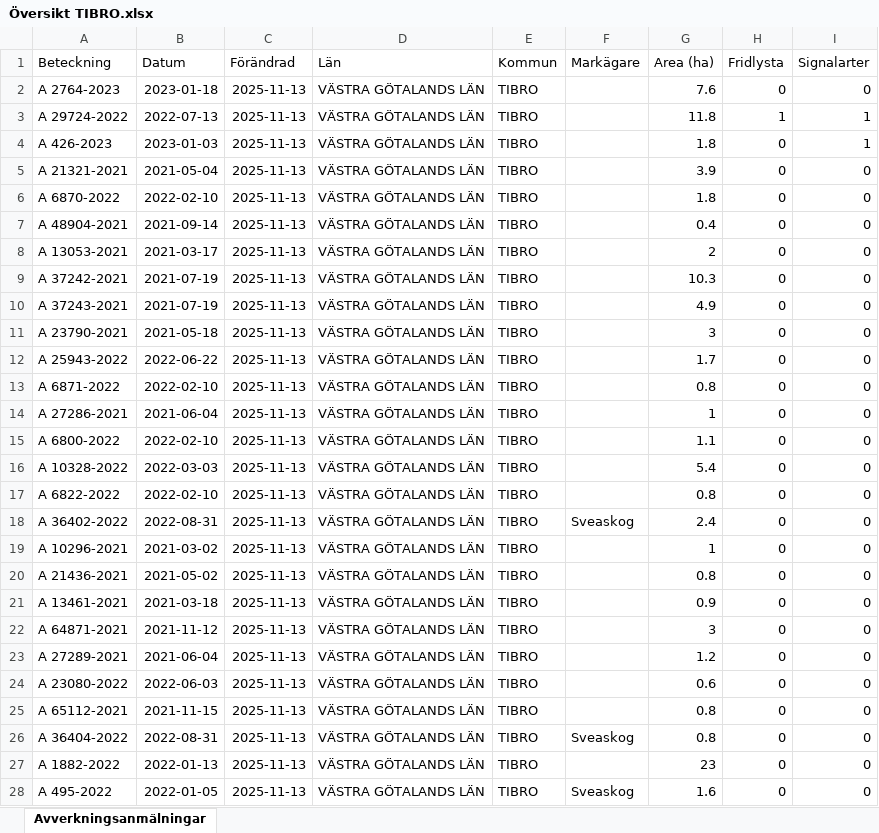
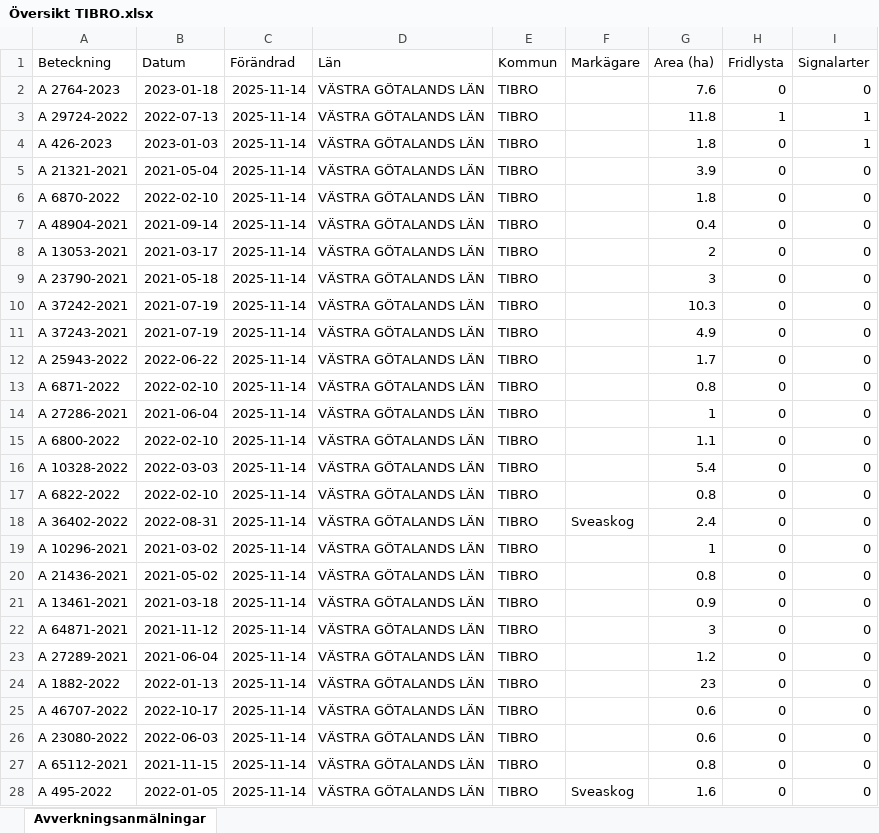
Before and after one commit to klasma/Logging_1472, an Excel workbook: Översikt TIBRO.xlsx, sheet Avverkningsanmälningar, drawn as a sheet; only a part is shown; values as stored, in another font and other column widths than the file's, no borders; the diff covers the shown part only; the diff names each change by its address in the sheet, - before the commit and + after, or states it on an @@ line.

```diff
--- a/Översikt TIBRO.xlsx (sheet Avverkningsanmälningar)
+++ b/Översikt TIBRO.xlsx (sheet Avverkningsanmälningar)
-C2:C28 (Förändrad): 2025-11-13
+C2:C28 (Förändrad): 2025-11-14
-A9 (Beteckning): A 37242-2021
+A9 (Beteckning): A 23790-2021
-B9 (Datum): 2021-07-19
+B9 (Datum): 2021-05-18
-G9 (Area (ha)): 10.3
+G9 (Area (ha)): 3
-A10 (Beteckning): A 37243-2021
+A10 (Beteckning): A 37242-2021
-G10 (Area (ha)): 4.9
+G10 (Area (ha)): 10.3
-A11 (Beteckning): A 23790-2021
+A11 (Beteckning): A 37243-2021
-B11 (Datum): 2021-05-18
+B11 (Datum): 2021-07-19
-G11 (Area (ha)): 3
+G11 (Area (ha)): 4.9
-A24 (Beteckning): A 23080-2022
+A24 (Beteckning): A 1882-2022
-B24 (Datum): 2022-06-03
+B24 (Datum): 2022-01-13
-G24 (Area (ha)): 0.6
+G24 (Area (ha)): 23
-A25 (Beteckning): A 65112-2021
+A25 (Beteckning): A 46707-2022
-B25 (Datum): 2021-11-15
+B25 (Datum): 2022-10-17
-G25:G26 (Area (ha)): 0.8
+G25:G26 (Area (ha)): 0.6
-A26 (Beteckning): A 36404-2022
+A26 (Beteckning): A 23080-2022
-B26 (Datum): 2022-08-31
+B26 (Datum): 2022-06-03
-F26 (Markägare): Sveaskog
+F26 (Markägare): (empty)
-A27 (Beteckning): A 1882-2022
+A27 (Beteckning): A 65112-2021
-B27 (Datum): 2022-01-13
+B27 (Datum): 2021-11-15
-G27 (Area (ha)): 23
+G27 (Area (ha)): 0.8
```
Also changed, not shown: 522 edited cells elsewhere in this sheet, artfynd/A 2764-2023 artfynd.xlsx, artfynd/A 29724-2022 artfynd.xlsx, 14 other files.
